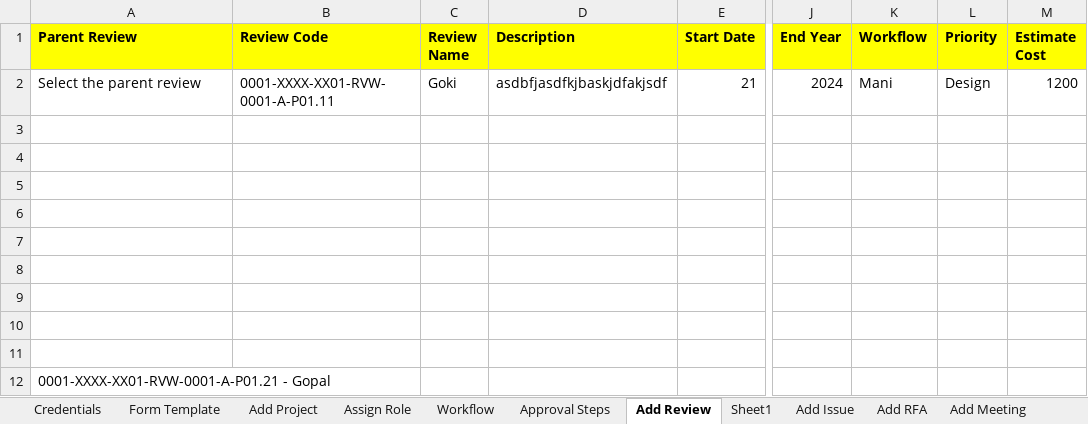
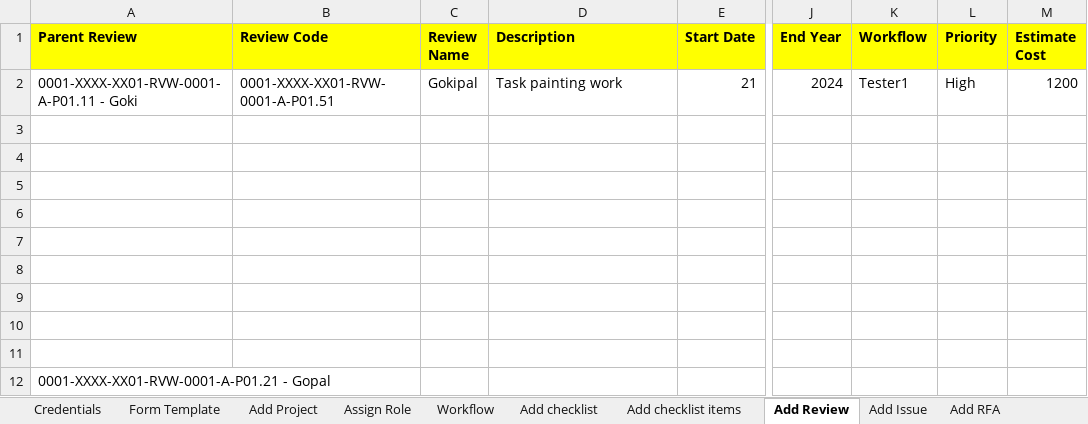
Before and after one commit to Manis2399/Krion_6D_Consultation, an Excel workbook: Excel/TigerKrionDataSheet.xlsx, sheet Add Review, drawn as a sheet; only a part is shown, gaps mark what is left out; values as stored, in another font and other column widths than the file's, no borders; the diff names each change by its address in the sheet, - before the commit and + after, or states it on an @@ line.

Commit message:
full automation script, if any changes will be there means it will be in assign role and workflow in coding side all ok only issue with application side

```diff
--- a/Excel/TigerKrionDataSheet.xlsx (sheet Add Review)
+++ b/Excel/TigerKrionDataSheet.xlsx (sheet Add Review)
-sheet tab: Approval Steps
-sheet tab: Sheet1
+sheet tab: Add checklist
+sheet tab: Add checklist items
-A2 (Parent Review): Select the parent review
+A2 (Parent Review): 0001-XXXX-XX01-RVW-0001-A-P01.11 - Goki
-B2 (Review Code): 0001-XXXX-XX01-RVW-0001-A-P01.11
+B2 (Review Code): 0001-XXXX-XX01-RVW-0001-A-P01.51
-C2 (Review Name): Goki
+C2 (Review Name): Gokipal
-D2 (Description): asdbfjasdfkjbaskjdfakjsdf
+D2 (Description): Task painting work
-K2 (Workflow): Mani
+K2 (Workflow): Tester1
-L2 (Priority): Design
+L2 (Priority): High
```
Also changed, not shown: sheet Workflow, sheet Add Meeting, sheet Assign Role, sheet Add BOMBOQ, sheet Add Project, sheet Add Issue, 2 more sheets, 38 other files.
